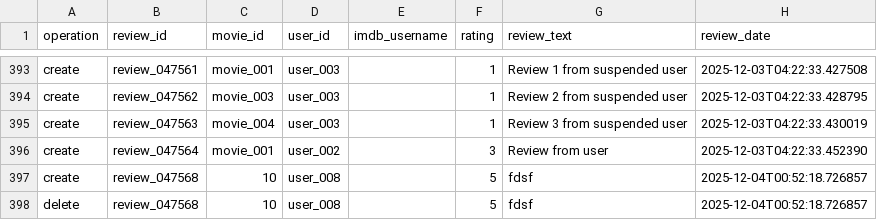
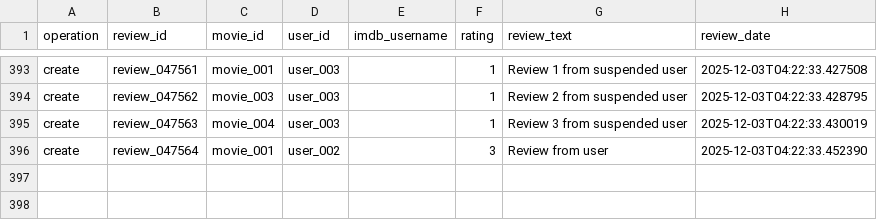
Before and after one commit to nicovandolder-hash/KEYBOARD-SMASHERS-310, a CSV file: data/reviews_new.csv, drawn as a sheet; only a part is shown, gaps mark what is left out.

```diff
--- a/data/reviews_new.csv
+++ b/data/reviews_new.csv
@@ -396,3 +396 @@ create,review_047563,movie_004,user_003,,1,Review 3 from suspended user,2025-12-
 create,review_047564,movie_001,user_002,,3,Review from user,2025-12-03T04:22:33.452390
-create,review_047568,10,user_008,,5,fdsf,2025-12-04T00:52:18.726857
-delete,review_047568,10,user_008,,5,fdsf,2025-12-04T00:52:18.726857
```
Also changed, not shown: 4 other files.
